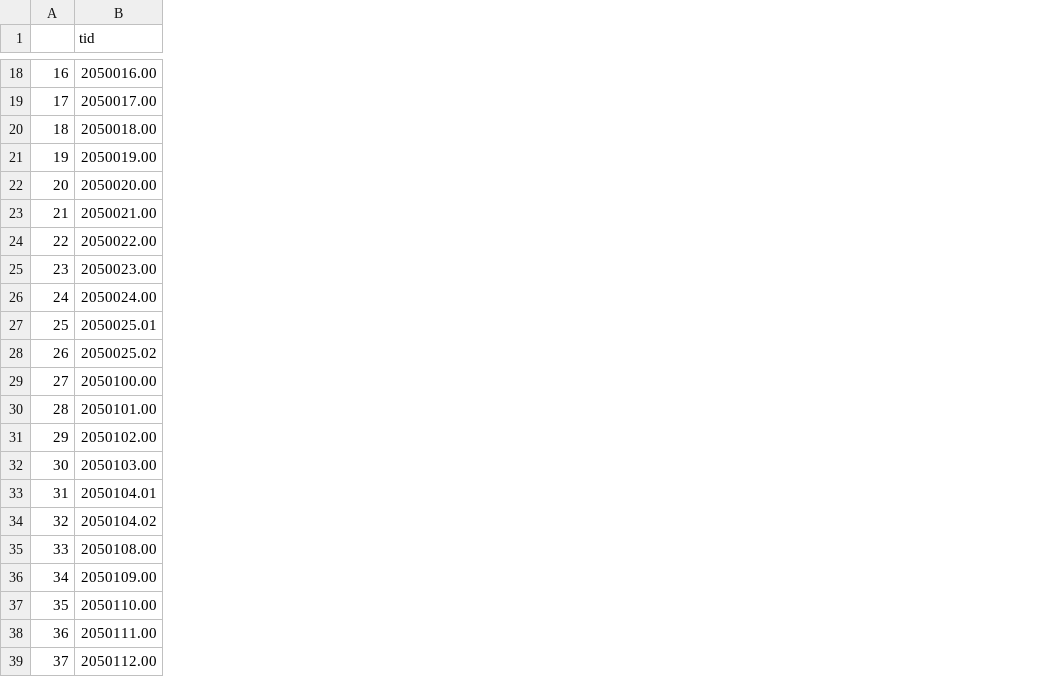
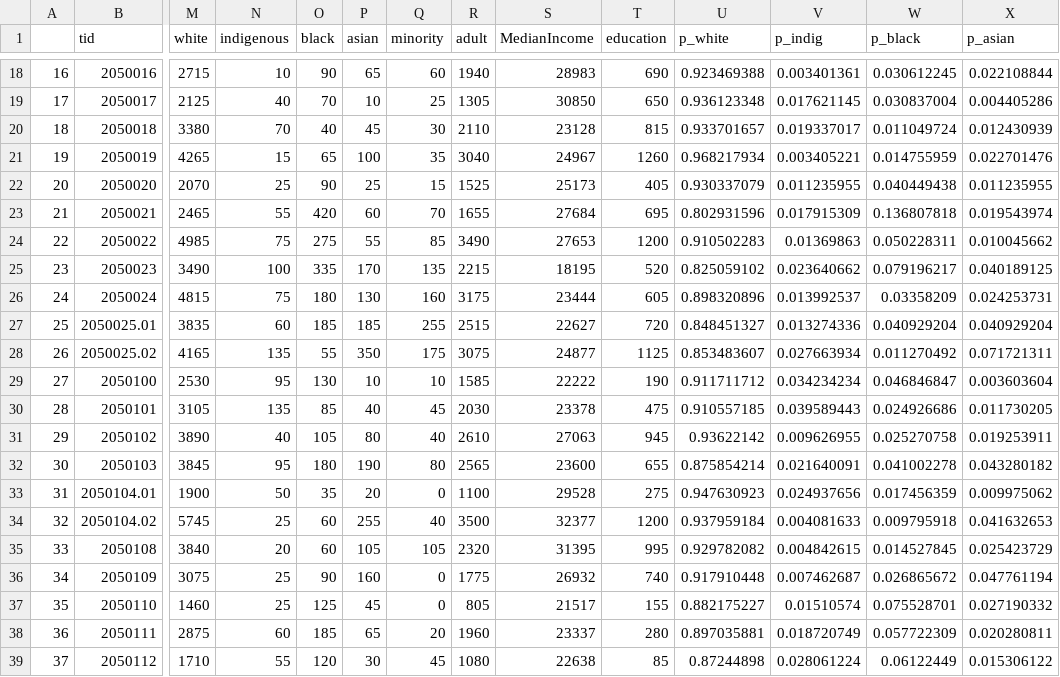
Before and after one commit to JTL-lab/Halifax-Housing-Analysis, a CSV file: data/hfxTractData2006.csv, drawn as a sheet; only a part is shown, gaps mark what is left out; the diff covers the shown part only; the diff names each change by its address in the sheet, - before the commit and + after, or states it on an @@ line.

```diff
--- a/data/hfxTractData2006.csv
+++ b/data/hfxTractData2006.csv
+column M (white), rows 18-39: 2715 | 2125 | 3380 | 4265 | 2070 | 2465 | 4985 | 3490 | 4815 | 3835 | 4165 | 2530 | 3105 | 3890 | 3845 | 1900 | 5745 | 3840 | 3075 | 1460 | 2875 | 1710
+column N (indigenous), rows 18-39: 10 | 40 | 70 | 15 | 25 | 55 | 75 | 100 | 75 | 60 | 135 | 95 | 135 | 40 | 95 | 50 | 25 | 20 | 25 | 25 | 60 | 55
+column O (black), rows 18-39: 90 | 70 | 40 | 65 | 90 | 420 | 275 | 335 | 180 | 185 | 55 | 130 | 85 | 105 | 180 | 35 | 60 | 60 | 90 | 125 | 185 | 120
+column P (asian), rows 18-39: 65 | 10 | 45 | 100 | 25 | 60 | 55 | 170 | 130 | 185 | 350 | 10 | 40 | 80 | 190 | 20 | 255 | 105 | 160 | 45 | 65 | 30
+column Q (minority), rows 18-39: 60 | 25 | 30 | 35 | 15 | 70 | 85 | 135 | 160 | 255 | 175 | 10 | 45 | 40 | 80 | 0 | 40 | 105 | 0 | 0 | 20 | 45
+column R (adult), rows 18-39: 1940 | 1305 | 2110 | 3040 | 1525 | 1655 | 3490 | 2215 | 3175 | 2515 | 3075 | 1585 | 2030 | 2610 | 2565 | 1100 | 3500 | 2320 | 1775 | 805 | 1960 | 1080
+column S (MedianIncome), rows 18-39: 28983 | 30850 | 23128 | 24967 | 25173 | 27684 | 27653 | 18195 | 23444 | 22627 | 24877 | 22222 | 23378 | 27063 | 23600 | 29528 | 32377 | 31395 | 26932 | 21517 | 23337 | 22638
+column T (education), rows 18-39: 690 | 650 | 815 | 1260 | 405 | 695 | 1200 | 520 | 605 | 720 | 1125 | 190 | 475 | 945 | 655 | 275 | 1200 | 995 | 740 | 155 | 280 | 85
+column U (p_white), rows 18-39: 0.923469388 | 0.936123348 | 0.933701657 | 0.968217934 | 0.930337079 | 0.802931596 | 0.910502283 | 0.825059102 | 0.898320896 | 0.848451327 | 0.853483607 | 0.911711712 | 0.910557185 | 0.93622142 | 0.875854214 | 0.947630923 | 0.937959184 | 0.929782082 | 0.917910448 | 0.882175227 | 0.897035881 | 0.87244898
+column V (p_indig), rows 18-39: 0.003401361 | 0.017621145 | 0.019337017 | 0.003405221 | 0.011235955 | 0.017915309 | 0.01369863 | 0.023640662 | 0.013992537 | 0.013274336 | 0.027663934 | 0.034234234 | 0.039589443 | 0.009626955 | 0.021640091 | 0.024937656 | 0.004081633 | 0.004842615 | 0.007462687 | 0.01510574 | 0.018720749 | 0.028061224
+column W (p_black), rows 18-39: 0.030612245 | 0.030837004 | 0.011049724 | 0.014755959 | 0.040449438 | 0.136807818 | 0.050228311 | 0.079196217 | 0.03358209 | 0.040929204 | 0.011270492 | 0.046846847 | 0.024926686 | 0.025270758 | 0.041002278 | 0.017456359 | 0.009795918 | 0.014527845 | 0.026865672 | 0.075528701 | 0.057722309 | 0.06122449
+column X (p_asian), rows 18-39: 0.022108844 | 0.004405286 | 0.012430939 | 0.022701476 | 0.011235955 | 0.019543974 | 0.010045662 | 0.040189125 | 0.024253731 | 0.040929204 | 0.071721311 | 0.003603604 | 0.011730205 | 0.019253911 | 0.043280182 | 0.009975062 | 0.041632653 | 0.025423729 | 0.047761194 | 0.027190332 | 0.020280811 | 0.015306122
-B18 (tid): 2050016.00
+B18 (tid): 2050016
-B19 (tid): 2050017.00
+B19 (tid): 2050017
-B20 (tid): 2050018.00
+B20 (tid): 2050018
-B21 (tid): 2050019.00
+B21 (tid): 2050019
-B22 (tid): 2050020.00
+B22 (tid): 2050020
-B23 (tid): 2050021.00
+B23 (tid): 2050021
-B24 (tid): 2050022.00
+B24 (tid): 2050022
-B25 (tid): 2050023.00
+B25 (tid): 2050023
-B26 (tid): 2050024.00
+B26 (tid): 2050024
-B29 (tid): 2050100.00
+B29 (tid): 2050100
-B30 (tid): 2050101.00
+B30 (tid): 2050101
-B31 (tid): 2050102.00
+B31 (tid): 2050102
-B32 (tid): 2050103.00
+B32 (tid): 2050103
-B35 (tid): 2050108.00
+B35 (tid): 2050108
-B36 (tid): 2050109.00
+B36 (tid): 2050109
-B37 (tid): 2050110.00
+B37 (tid): 2050110
-B38 (tid): 2050111.00
+B38 (tid): 2050111
-B39 (tid): 2050112.00
+B39 (tid): 2050112
```
Also changed, not shown: 3 added columns and 25 edited cells elsewhere in this file, data/hfxTractData2011.csv, data/hfxTractData2016.csv, 3 other files.
